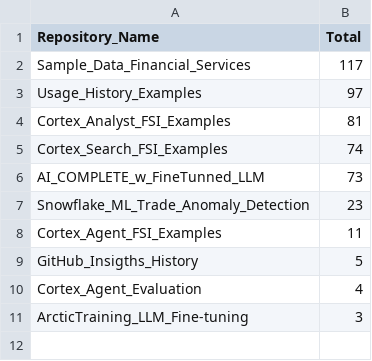
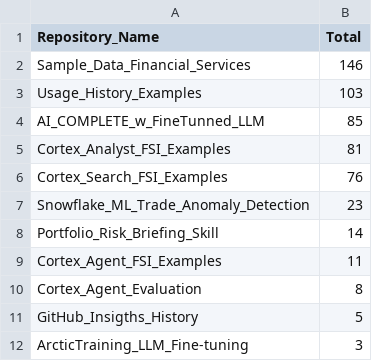
Before and after one commit to sfc-gh-csharkey/GitHub_Insigths_History, a CSV file: Metric_Collection/Aggregated_Metric_Data/agg_views.csv, drawn as a sheet.

```diff
--- a/Metric_Collection/Aggregated_Metric_Data/agg_views.csv
+++ b/Metric_Collection/Aggregated_Metric_Data/agg_views.csv
@@ -1,11 +1,12 @@
 Repository_Name,Total
-Sample_Data_Financial_Services,117
-Usage_History_Examples,97
+Sample_Data_Financial_Services,146
+Usage_History_Examples,103
+AI_COMPLETE_w_FineTunned_LLM,85
 Cortex_Analyst_FSI_Examples,81
-Cortex_Search_FSI_Examples,74
-AI_COMPLETE_w_FineTunned_LLM,73
+Cortex_Search_FSI_Examples,76
 Snowflake_ML_Trade_Anomaly_Detection,23
+Portfolio_Risk_Briefing_Skill,14
 Cortex_Agent_FSI_Examples,11
+Cortex_Agent_Evaluation,8
 GitHub_Insigths_History,5
-Cortex_Agent_Evaluation,4
 ArcticTraining_LLM_Fine-tuning,3
```
Also changed, not shown: Metric_Collection/Aggregated_Metric_Data/agg_unique_visits.csv, Metric_Collection/Metric_Data/unique_visits.csv, 1 other file.
